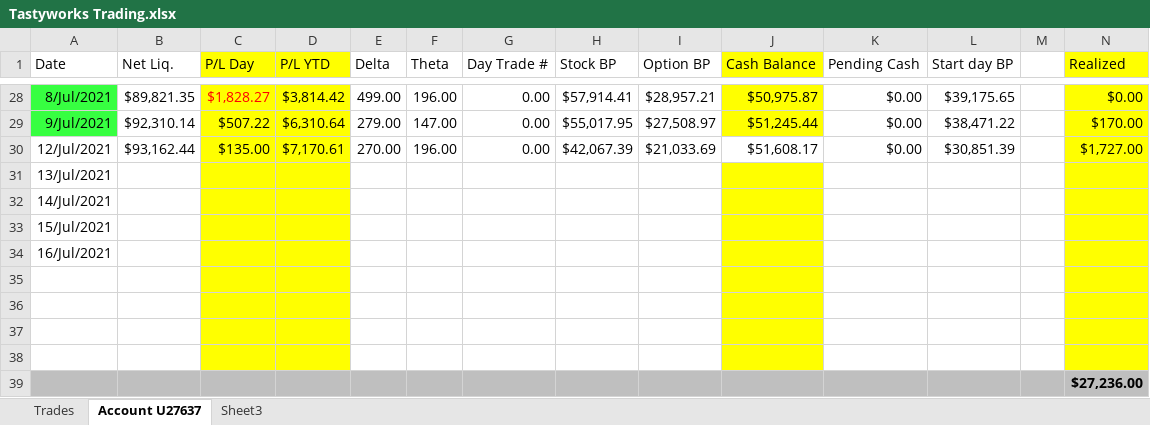
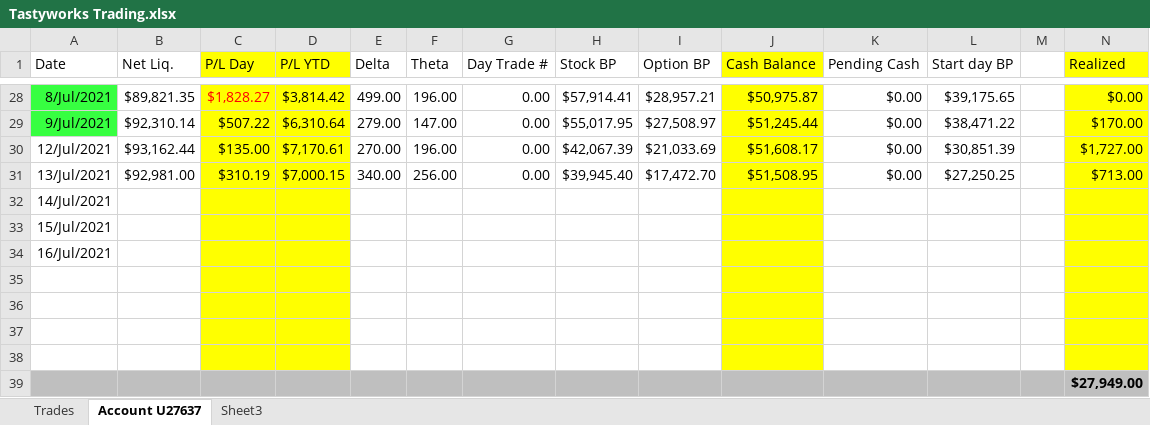
Before and after one commit to AndreasKodyat/2021, an Excel workbook: Tastyworks Trading.xlsx, sheet Account U27637, drawn as a sheet; only a part is shown, gaps mark what is left out; values as stored, in another font and other column widths than the file's, no borders; the diff names each change by its address in the sheet, - before the commit and + after, or states it on an @@ line.

```diff
--- a/Tastyworks Trading.xlsx (sheet Account U27637)
+++ b/Tastyworks Trading.xlsx (sheet Account U27637)
-J30 fill: none
+J30 fill: #FFFF00
-B31 (Net Liq.): (empty)
+B31 (Net Liq.): $92,981.00
-C31 (P/L Day): (empty)
+C31 (P/L Day): $310.19
-D31 (P/L YTD): (empty)
+D31 (P/L YTD): $7,000.15
-E31 (Delta): (empty)
+E31 (Delta): 340.00
-F31 (Theta): (empty)
+F31 (Theta): 256.00
-G31 (Day Trade #): (empty)
+G31 (Day Trade #): 0.00
-H31 (Stock BP): (empty)
+H31 (Stock BP): $39,945.40
-I31 (Option BP): (empty)
+I31 (Option BP): $17,472.70
-J31 (Cash Balance): (empty)
+J31 (Cash Balance): $51,508.95
-K31 (Pending Cash): (empty)
+K31 (Pending Cash): $0.00
-L31 (Start day BP): (empty)
+L31 (Start day BP): $27,250.25
-N31 (Realized): (empty)
+N31 (Realized): $713.00
-N39 (Realized): $27,236.00
+N39 (Realized): $27,949.00
```
Also changed, not shown: ANDREAS-KODYAT-TaxList.xlsx, petty-cashBook-2021.xlsx, 2 other files.
